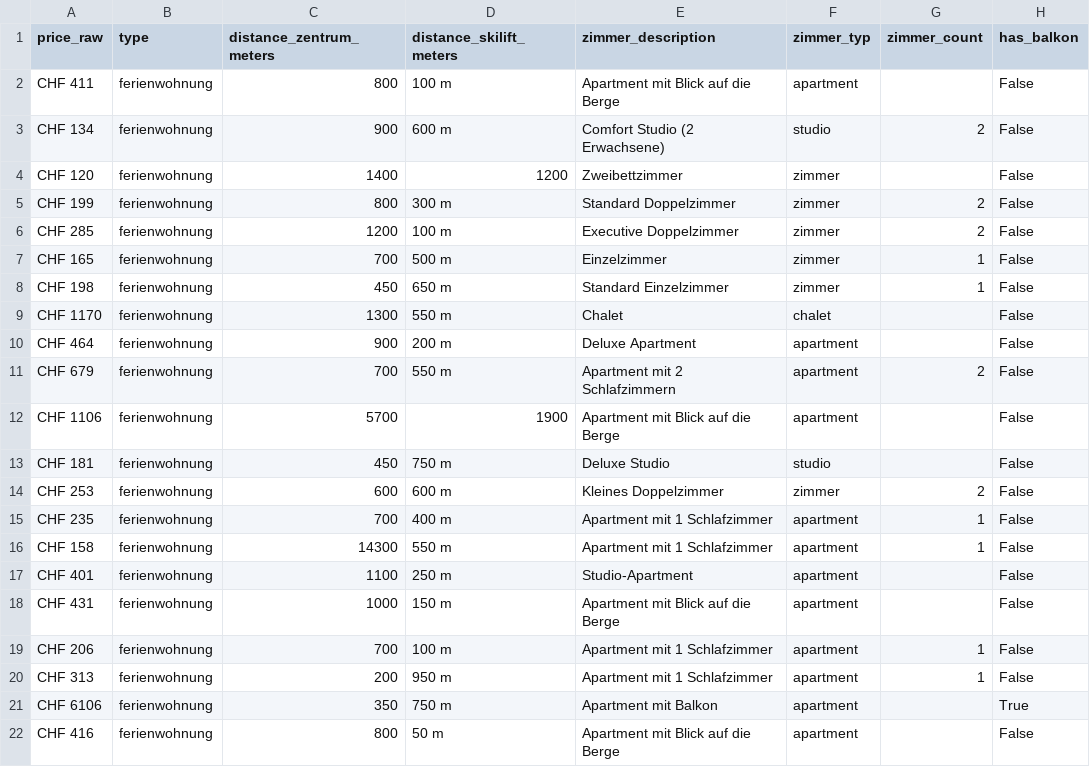
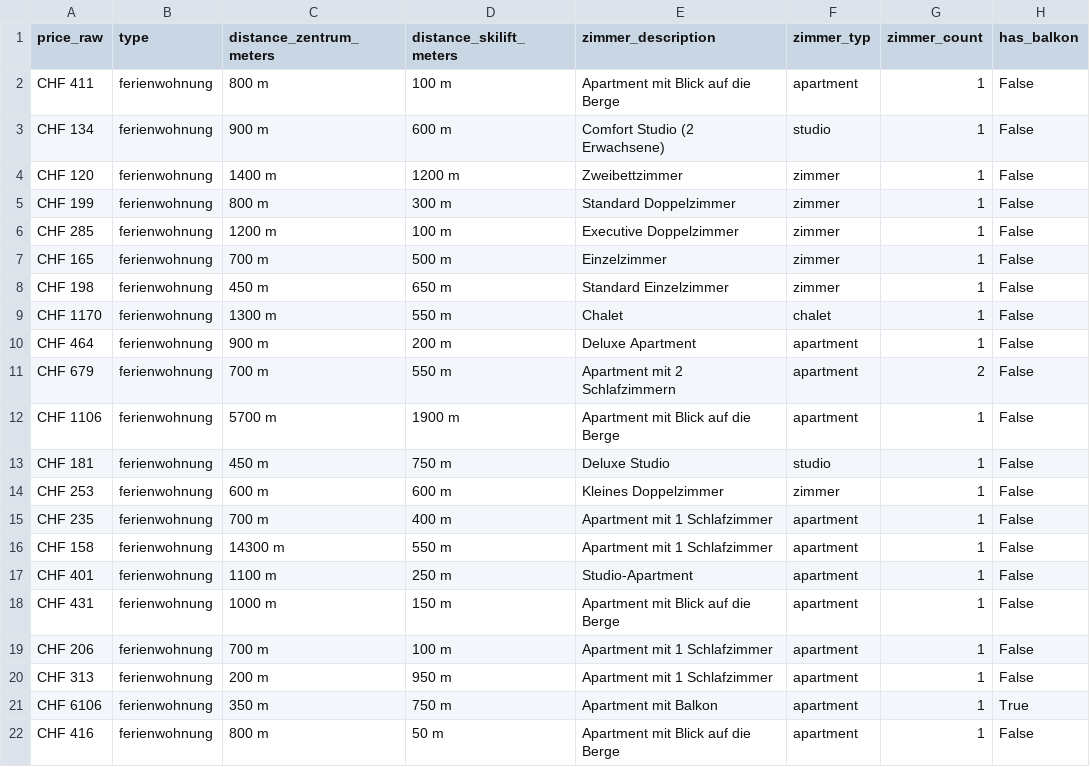
Before and after one commit to NadineLan/NLA_project_template_arm, a CSV file: data/Davos_combined_clean.csv, drawn as a sheet; only a part is shown; the diff covers the shown part only.

Commit message:
Neu_Dataset_für_nadine_<3

```diff
--- a/data/Davos_combined_clean.csv
+++ b/data/Davos_combined_clean.csv
@@ -1,22 +1,22 @@
 price_raw,type,distance_zentrum_meters,distance_skilift_meters,zimmer_description,zimmer_typ,zimmer_count,has_balkon
-CHF 411,ferienwohnung,800,100 m,Apartment mit Blick auf die Berge,apartment,,False
-CHF 134,ferienwohnung,900,600 m,Comfort Studio (2 Erwachsene),studio,2,False
-CHF 120,ferienwohnung,1400,1200,Zweibettzimmer,zimmer,,False
-CHF 199,ferienwohnung,800,300 m,Standard Doppelzimmer,zimmer,2,False
-CHF 285,ferienwohnung,1200,100 m,Executive Doppelzimmer,zimmer,2,False
-CHF 165,ferienwohnung,700,500 m,Einzelzimmer,zimmer,1,False
-CHF 198,ferienwohnung,450,650 m,Standard Einzelzimmer,zimmer,1,False
-CHF 1170,ferienwohnung,1300,550 m,Chalet,chalet,,False
-CHF 464,ferienwohnung,900,200 m,Deluxe Apartment,apartment,,False
-CHF 679,ferienwohnung,700,550 m,Apartment mit 2 Schlafzimmern,apartment,2,False
-CHF 1106,ferienwohnung,5700,1900,Apartment mit Blick auf die Berge,apartment,,False
-CHF 181,ferienwohnung,450,750 m,Deluxe Studio,studio,,False
-CHF 253,ferienwohnung,600,600 m,Kleines Doppelzimmer,zimmer,2,False
-CHF 235,ferienwohnung,700,400 m,Apartment mit 1 Schlafzimmer,apartment,1,False
-CHF 158,ferienwohnung,14300,550 m,Apartment mit 1 Schlafzimmer,apartment,1,False
-CHF 401,ferienwohnung,1100,250 m,Studio-Apartment,apartment,,False
-CHF 431,ferienwohnung,1000,150 m,Apartment mit Blick auf die Berge,apartment,,False
-CHF 206,ferienwohnung,700,100 m,Apartment mit 1 Schlafzimmer,apartment,1,False
-CHF 313,ferienwohnung,200,950 m,Apartment mit 1 Schlafzimmer,apartment,1,False
-CHF 6106,ferienwohnung,350,750 m,Apartment mit Balkon,apartment,,True
-CHF 416,ferienwohnung,800,50 m,Apartment mit Blick auf die Berge,apartment,,False
+CHF 411,ferienwohnung,800 m,100 m,Apartment mit Blick auf die Berge,apartment,1,False
+CHF 134,ferienwohnung,900 m,600 m,Comfort Studio (2 Erwachsene),studio,1,False
+CHF 120,ferienwohnung,1400 m,1200 m,Zweibettzimmer,zimmer,1,False
+CHF 199,ferienwohnung,800 m,300 m,Standard Doppelzimmer,zimmer,1,False
+CHF 285,ferienwohnung,1200 m,100 m,Executive Doppelzimmer,zimmer,1,False
+CHF 165,ferienwohnung,700 m,500 m,Einzelzimmer,zimmer,1,False
+CHF 198,ferienwohnung,450 m,650 m,Standard Einzelzimmer,zimmer,1,False
+CHF 1170,ferienwohnung,1300 m,550 m,Chalet,chalet,1,False
+CHF 464,ferienwohnung,900 m,200 m,Deluxe Apartment,apartment,1,False
+CHF 679,ferienwohnung,700 m,550 m,Apartment mit 2 Schlafzimmern,apartment,2,False
+CHF 1106,ferienwohnung,5700 m,1900 m,Apartment mit Blick auf die Berge,apartment,1,False
+CHF 181,ferienwohnung,450 m,750 m,Deluxe Studio,studio,1,False
+CHF 253,ferienwohnung,600 m,600 m,Kleines Doppelzimmer,zimmer,1,False
+CHF 235,ferienwohnung,700 m,400 m,Apartment mit 1 Schlafzimmer,apartment,1,False
+CHF 158,ferienwohnung,14300 m,550 m,Apartment mit 1 Schlafzimmer,apartment,1,False
+CHF 401,ferienwohnung,1100 m,250 m,Studio-Apartment,apartment,1,False
+CHF 431,ferienwohnung,1000 m,150 m,Apartment mit Blick auf die Berge,apartment,1,False
+CHF 206,ferienwohnung,700 m,100 m,Apartment mit 1 Schlafzimmer,apartment,1,False
+CHF 313,ferienwohnung,200 m,950 m,Apartment mit 1 Schlafzimmer,apartment,1,False
+CHF 6106,ferienwohnung,350 m,750 m,Apartment mit Balkon,apartment,1,True
+CHF 416,ferienwohnung,800 m,50 m,Apartment mit Blick auf die Berge,apartment,1,False
```
Also changed, not shown: 94 edited cells elsewhere in this file, 5 other files.
